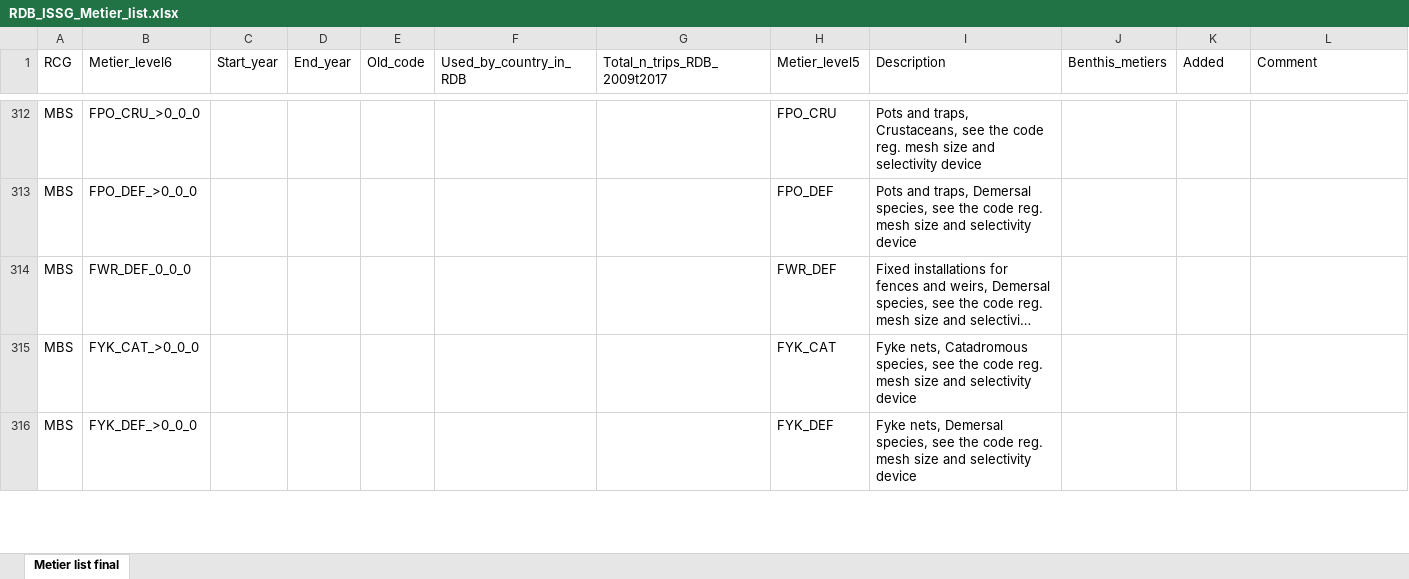
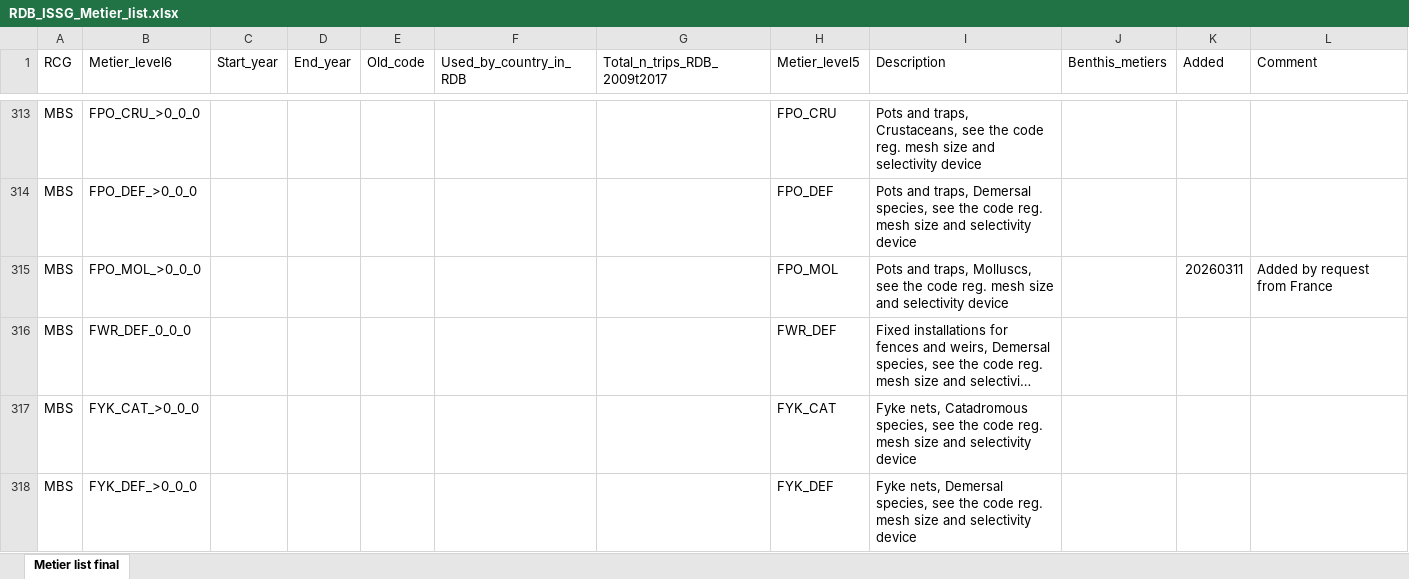
Before and after one commit to ices-eg/RCGs, an Excel workbook: Metiers/Reference_lists/RDB_ISSG_Metier_list.xlsx, sheet Metier list final, drawn as a sheet; only a part is shown, gaps mark what is left out; long unchanged cells end in …; values as stored, in another font and other column widths than the file's, no cell formats; the diff covers the shown part only; the diff names each change by its address in the sheet, - before the commit and + after, or states it on an @@ line.

Commit message:
Updated metiers by request from France

```diff
--- a/Metiers/Reference_lists/RDB_ISSG_Metier_list.xlsx (sheet Metier list final)
+++ b/Metiers/Reference_lists/RDB_ISSG_Metier_list.xlsx (sheet Metier list final)
+row 315: MBS | FPO_MOL_>0_0_0 |  |  |  |  |  | FPO_MOL | Pots and traps, Molluscs, see the code reg. mesh size and selectivity device |  | 20260311 | Added by request from France
```
Also changed, not shown: 41 added rows elsewhere in this sheet, cell formats, 1 other file.
